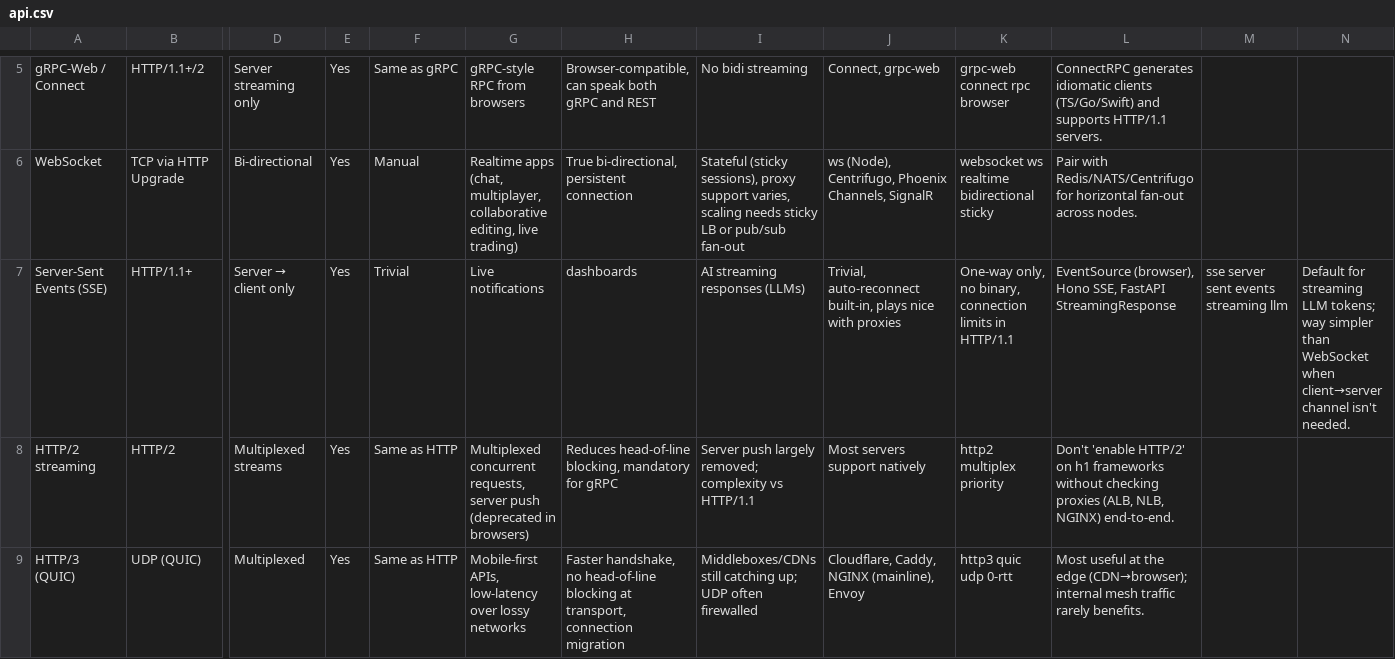
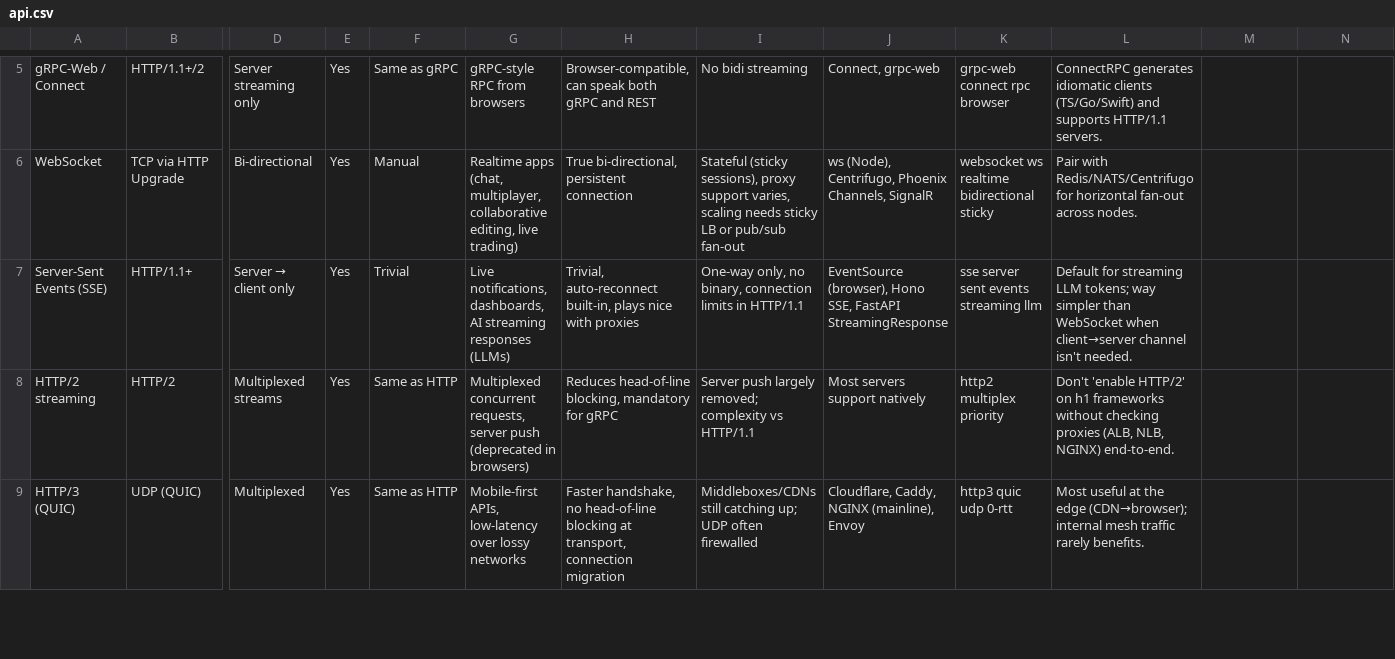
Before and after one commit to shashankswe2020-ux/backend-pro-max-skill, a CSV file: src/backend-pro-max/data/api.csv, drawn as a sheet; only a part is shown, gaps mark what is left out; the diff names each change by its address in the sheet, - before the commit and + after, or states it on an @@ line.

```diff
--- a/src/backend-pro-max/data/api.csv
+++ b/src/backend-pro-max/data/api.csv
-G7: Live notifications
+G7: Live notifications, dashboards, AI streaming responses (LLMs)
-H7: dashboards
+H7: Trivial, auto-reconnect built-in, plays nice with proxies
-I7: AI streaming responses (LLMs)
+I7: One-way only, no binary, connection limits in HTTP/1.1
-J7: Trivial, auto-reconnect built-in, plays nice with proxies
+J7: EventSource (browser), Hono SSE, FastAPI StreamingResponse
-K7: One-way only, no binary, connection limits in HTTP/1.1
+K7: sse server sent events streaming llm
-L7: EventSource (browser), Hono SSE, FastAPI StreamingResponse
+L7: Default for streaming LLM tokens; way simpler than WebSocket when client→server channel isn't needed.
-M7: sse server sent events streaming llm
+M7: (empty)
-N7: Default for streaming LLM tokens; way simpler than WebSocket when client→server channel isn't needed.
+N7: (empty)
```
Also changed, not shown: src/backend-pro-max/data/architecture.csv, src/backend-pro-max/data/cache.csv, 23 other files.
